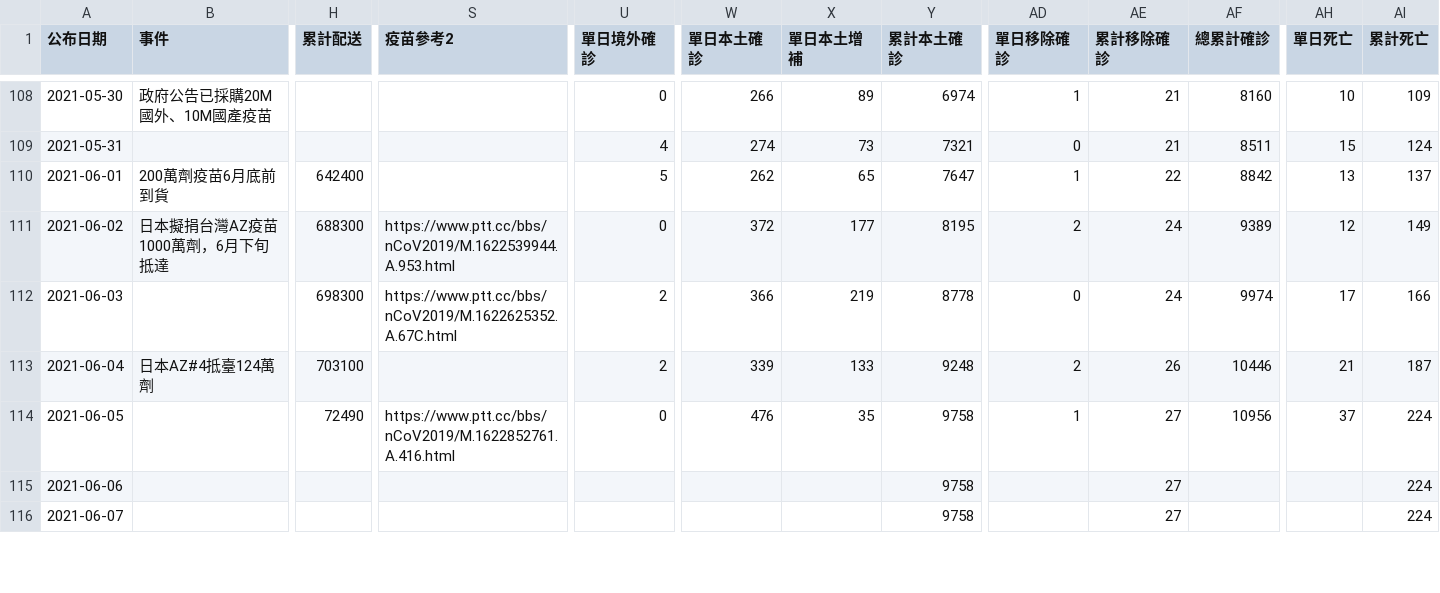
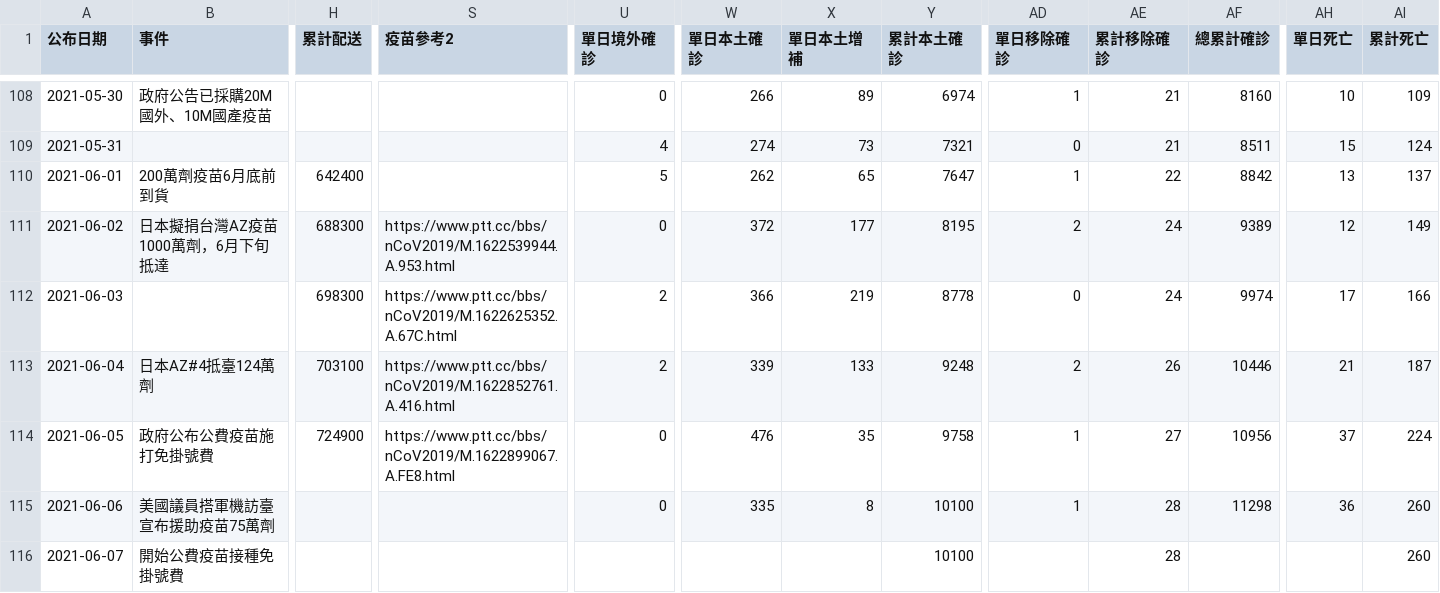
Before and after one commit to chaseshyu/VaccineCOVID19Taiwan, a CSV file: VaccineCOVID19Taiwan - public.csv, drawn as a sheet; only a part is shown, gaps mark what is left out; the diff covers the shown part only; the diff names each change by its address in the sheet, - before the commit and + after, or states it on an @@ line.

```diff
--- a/VaccineCOVID19Taiwan - public.csv
+++ b/VaccineCOVID19Taiwan - public.csv
-S113 (疫苗參考2): (empty)
+S113 (疫苗參考2): https://www.ptt.cc/bbs/nCoV2019/M.1622852761.A.416.html
-B114 (事件): (empty)
+B114 (事件): 政府公布公費疫苗施打免掛號費
-H114 (累計配送): 72490
+H114 (累計配送): 724900
-S114 (疫苗參考2): https://www.ptt.cc/bbs/nCoV2019/M.1622852761.A.416.html
+S114 (疫苗參考2): https://www.ptt.cc/bbs/nCoV2019/M.1622899067.A.FE8.html
-B115 (事件): (empty)
+B115 (事件): 美國議員搭軍機訪臺宣布援助疫苗75萬劑
-U115 (單日境外確診): (empty)
+U115 (單日境外確診): 0
-W115 (單日本土確診): (empty)
+W115 (單日本土確診): 335
-X115 (單日本土增補): (empty)
+X115 (單日本土增補): 8
-Y115:Y116 (累計本土確診): 9758
+Y115:Y116 (累計本土確診): 10100
-AD115 (單日移除確診): (empty)
+AD115 (單日移除確診): 1
-AE115:AE116 (累計移除確診): 27
+AE115:AE116 (累計移除確診): 28
-AF115 (總累計確診): (empty)
+AF115 (總累計確診): 11298
-AH115 (單日死亡): (empty)
+AH115 (單日死亡): 36
-AI115:AI116 (累計死亡): 224
+AI115:AI116 (累計死亡): 260
-B116 (事件): (empty)
+B116 (事件): 開始公費疫苗接種免掛號費
```
Also changed, not shown: 15 edited cells elsewhere in this file, 2 other files.
